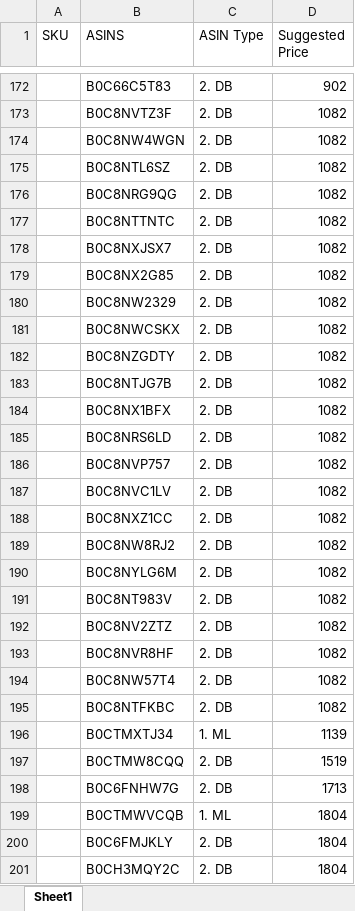
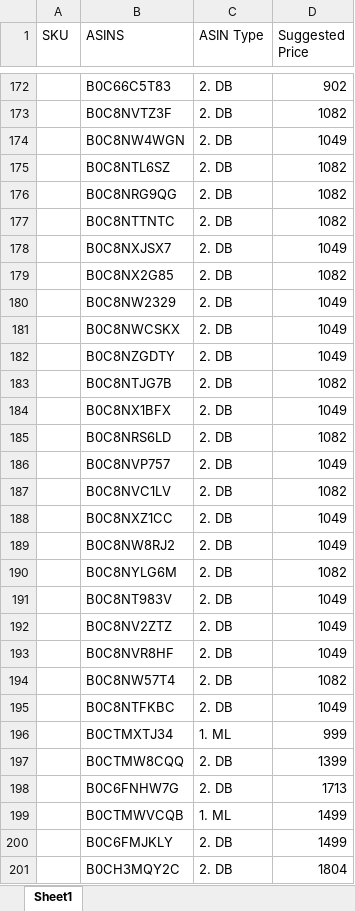
Before and after one commit to RAGHAV-0202/Microsoft_Visual, an Excel workbook: Python/hemant/itemlist.xlsx, sheet Sheet1, drawn as a sheet; only a part is shown, gaps mark what is left out; values as stored, in another font and other column widths than the file's, no borders; the diff covers the shown part only; the diff names each change by its address in the sheet, - before the commit and + after, or states it on an @@ line.

```diff
--- a/Python/hemant/itemlist.xlsx (sheet Sheet1)
+++ b/Python/hemant/itemlist.xlsx (sheet Sheet1)
-D174 (Suggested Price): 1082
+D174 (Suggested Price): 1049
-D178 (Suggested Price): 1082
+D178 (Suggested Price): 1049
-D180:D182 (Suggested Price): 1082
+D180:D182 (Suggested Price): 1049
-D184 (Suggested Price): 1082
+D184 (Suggested Price): 1049
-D186 (Suggested Price): 1082
+D186 (Suggested Price): 1049
-D188:D189 (Suggested Price): 1082
+D188:D189 (Suggested Price): 1049
-D191:D193 (Suggested Price): 1082
+D191:D193 (Suggested Price): 1049
-D195 (Suggested Price): 1082
+D195 (Suggested Price): 1049
-D196 (Suggested Price): 1139
+D196 (Suggested Price): 999
-D197 (Suggested Price): 1519
+D197 (Suggested Price): 1399
-D199:D200 (Suggested Price): 1804
+D199:D200 (Suggested Price): 1499
```
Also changed, not shown: 39 edited cells elsewhere in this sheet, Python/hemant/updated_file1.xlsx, 28 other files.
